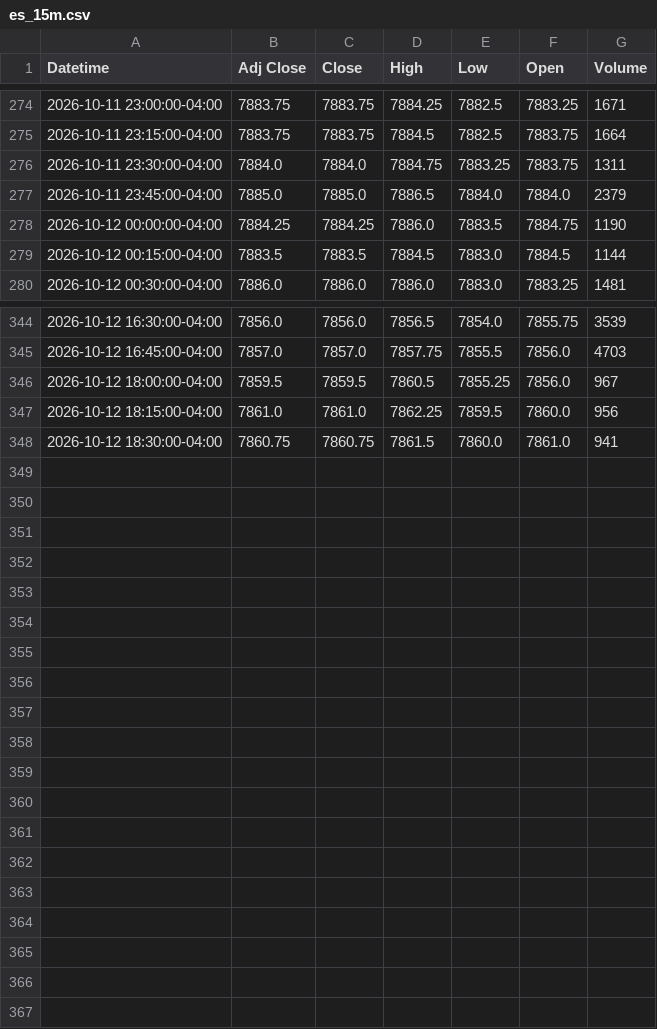
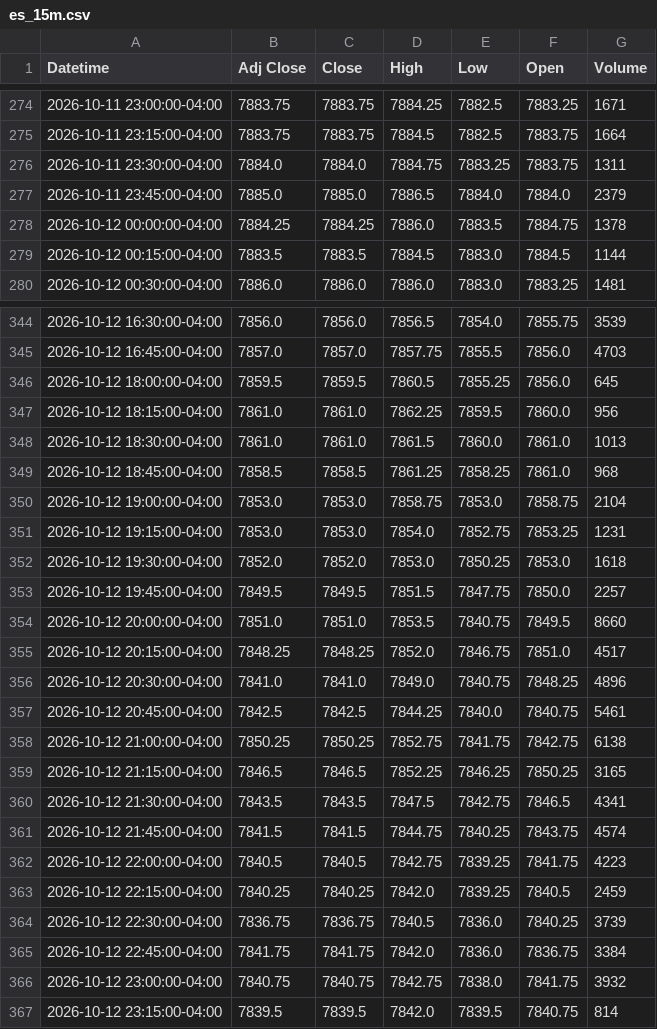
Before and after one commit to Jordan4369/mes-data, a CSV file: data/es_15m.csv, drawn as a sheet; only a part is shown, gaps mark what is left out.

Commit message:
update data

```diff
--- a/data/es_15m.csv
+++ b/data/es_15m.csv
@@ -277,3 +277,3 @@ Datetime,Adj Close,Close,High,Low,Open,Volume
 2026-10-11 23:45:00-04:00,7885.0,7885.0,7886.5,7884.0,7884.0,2379
-2026-10-12 00:00:00-04:00,7884.25,7884.25,7886.0,7883.5,7884.75,1190
+2026-10-12 00:00:00-04:00,7884.25,7884.25,7886.0,7883.5,7884.75,1378
 2026-10-12 00:15:00-04:00,7883.5,7883.5,7884.5,7883.0,7884.5,1144
@@ -345,4 +345,23 @@ Datetime,Adj Close,Close,High,Low,Open,Volume
 2026-10-12 16:45:00-04:00,7857.0,7857.0,7857.75,7855.5,7856.0,4703
-2026-10-12 18:00:00-04:00,7859.5,7859.5,7860.5,7855.25,7856.0,967
+2026-10-12 18:00:00-04:00,7859.5,7859.5,7860.5,7855.25,7856.0,645
 2026-10-12 18:15:00-04:00,7861.0,7861.0,7862.25,7859.5,7860.0,956
-2026-10-12 18:30:00-04:00,7860.75,7860.75,7861.5,7860.0,7861.0,941
+2026-10-12 18:30:00-04:00,7861.0,7861.0,7861.5,7860.0,7861.0,1013
+2026-10-12 18:45:00-04:00,7858.5,7858.5,7861.25,7858.25,7861.0,968
+2026-10-12 19:00:00-04:00,7853.0,7853.0,7858.75,7853.0,7858.75,2104
+2026-10-12 19:15:00-04:00,7853.0,7853.0,7854.0,7852.75,7853.25,1231
+2026-10-12 19:30:00-04:00,7852.0,7852.0,7853.0,7850.25,7853.0,1618
+2026-10-12 19:45:00-04:00,7849.5,7849.5,7851.5,7847.75,7850.0,2257
+2026-10-12 20:00:00-04:00,7851.0,7851.0,7853.5,7840.75,7849.5,8660
+2026-10-12 20:15:00-04:00,7848.25,7848.25,7852.0,7846.75,7851.0,4517
+2026-10-12 20:30:00-04:00,7841.0,7841.0,7849.0,7840.75,7848.25,4896
+2026-10-12 20:45:00-04:00,7842.5,7842.5,7844.25,7840.0,7840.75,5461
+2026-10-12 21:00:00-04:00,7850.25,7850.25,7852.75,7841.75,7842.75,6138
+2026-10-12 21:15:00-04:00,7846.5,7846.5,7852.25,7846.25,7850.25,3165
+2026-10-12 21:30:00-04:00,7843.5,7843.5,7847.5,7842.75,7846.5,4341
+2026-10-12 21:45:00-04:00,7841.5,7841.5,7844.75,7840.25,7843.75,4574
+2026-10-12 22:00:00-04:00,7840.5,7840.5,7842.75,7839.25,7841.75,4223
+2026-10-12 22:15:00-04:00,7840.25,7840.25,7842.0,7839.25,7840.5,2459
+2026-10-12 22:30:00-04:00,7836.75,7836.75,7840.5,7836.0,7840.25,3739
+2026-10-12 22:45:00-04:00,7841.75,7841.75,7842.0,7836.0,7836.75,3384
+2026-10-12 23:00:00-04:00,7840.75,7840.75,7842.75,7838.0,7841.75,3932
+2026-10-12 23:15:00-04:00,7839.5,7839.5,7842.0,7839.5,7840.75,814
```
Also changed, not shown: data/es_1h.csv, data/vix_1h.csv.
